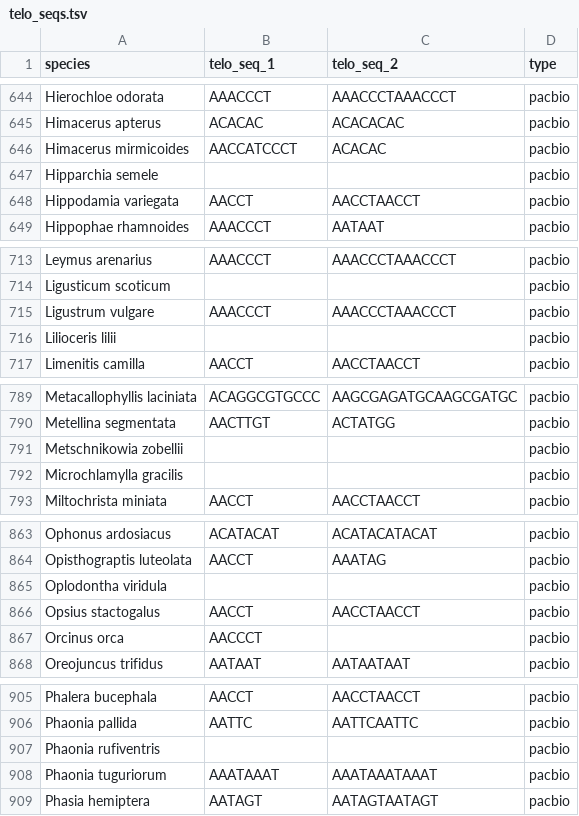
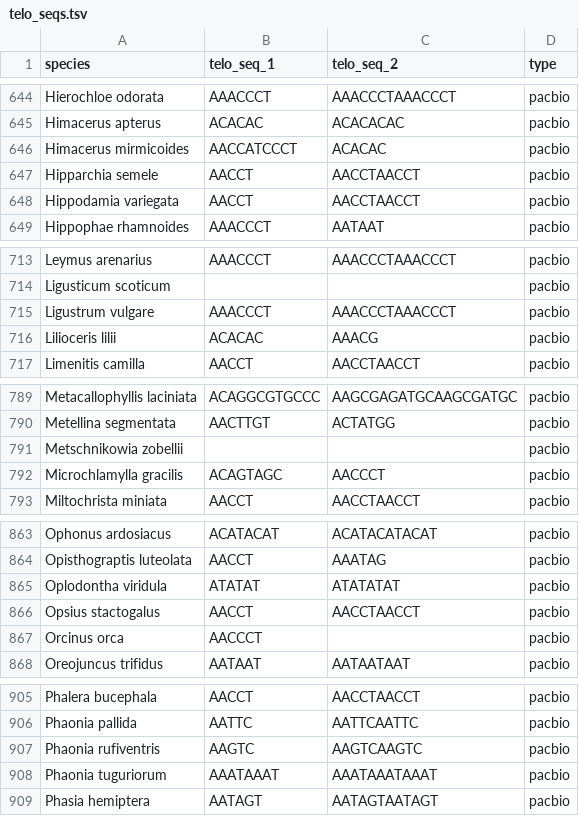
Before and after one commit to tolkit/a-telomeric-repeat-database, a TSV file: data/telo_seqs.tsv, drawn as a sheet; only a part is shown, gaps mark what is left out; the diff covers the shown part only.

```diff
--- a/data/telo_seqs.tsv
+++ b/data/telo_seqs.tsv
@@ -646,3 +646,3 @@ Himacerus apterus	ACACAC	ACACACAC	pacbio
 Himacerus mirmicoides	AACCATCCCT	ACACAC	pacbio
-Hipparchia semele			pacbio
+Hipparchia semele	AACCT	AACCTAACCT	pacbio
 Hippodamia variegata	AACCT	AACCTAACCT	pacbio
@@ -715,3 +715,3 @@ Ligusticum scoticum			pacbio
 Ligustrum vulgare	AAACCCT	AAACCCTAAACCCT	pacbio
-Lilioceris lilii			pacbio
+Lilioceris lilii	ACACAC	AAACG	pacbio
 Limenitis camilla	AACCT	AACCTAACCT	pacbio
@@ -791,3 +791,3 @@ Metellina segmentata	AACTTGT	ACTATGG	pacbio
 Metschnikowia zobellii			pacbio
-Microchlamylla gracilis			pacbio
+Microchlamylla gracilis	ACAGTAGC	AACCCT	pacbio
 Miltochrista miniata	AACCT	AACCTAACCT	pacbio
@@ -864,3 +864,3 @@ Ophonus ardosiacus	ACATACAT	ACATACATACAT	pacbio
 Opisthograptis luteolata	AACCT	AAATAG	pacbio
-Oplodontha viridula			pacbio
+Oplodontha viridula	ATATAT	ATATATAT	pacbio
 Opsius stactogalus	AACCT	AACCTAACCT	pacbio
@@ -906,3 +906,3 @@ Phalera bucephala	AACCT	AACCTAACCT	pacbio
 Phaonia pallida	AATTC	AATTCAATTC	pacbio
-Phaonia rufiventris			pacbio
+Phaonia rufiventris	AAGTC	AAGTCAAGTC	pacbio
 Phaonia tuguriorum	AAATAAAT	AAATAAATAAAT	pacbio
```
Also changed, not shown: 38 edited cells elsewhere in this file, data/telo_database.tsv, 32 other files.
